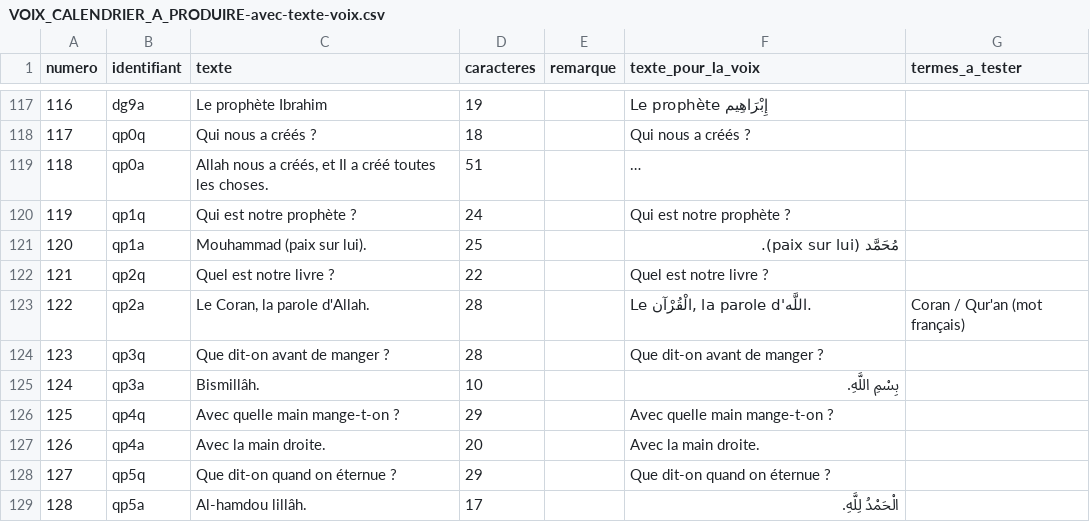
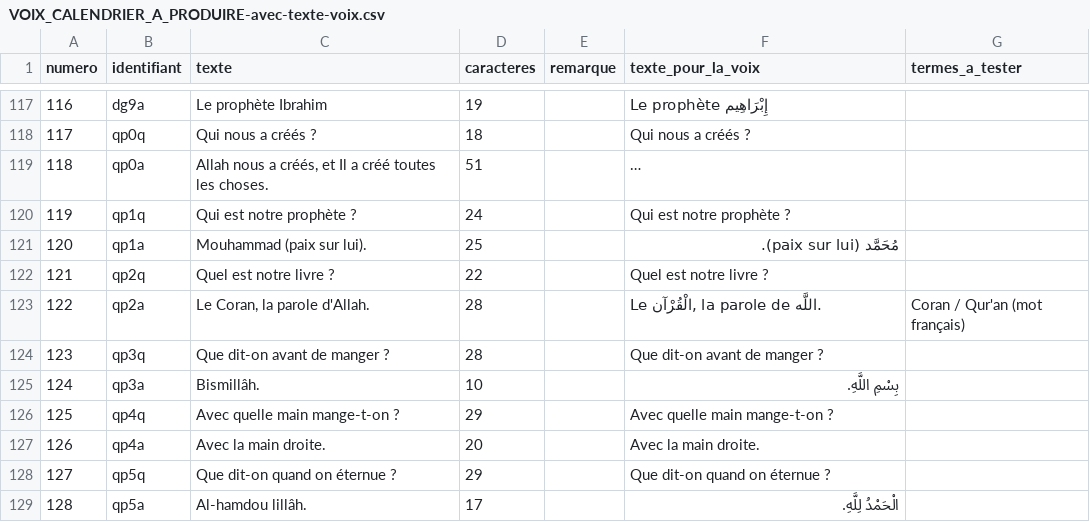
Before and after one commit to leslanternesdenour/leslanternesdenour.github.io, a CSV file: _documentation/VOIX_CALENDRIER_A_PRODUIRE-avec-texte-voix.csv, drawn as a sheet; only a part is shown, gaps mark what is left out; long unchanged cells end in …; the diff covers the shown part only.

```diff
--- a/_documentation/VOIX_CALENDRIER_A_PRODUIRE-avec-texte-voix.csv
+++ b/_documentation/VOIX_CALENDRIER_A_PRODUIRE-avec-texte-voix.csv
@@ -122,3 +122,3 @@
 "121","qp2q","Quel est notre livre ?","22","","Quel est notre livre ?",""
-"122","qp2a","Le Coran, la parole d'Allah.","28","","Le الْقُرْآن, la parole d'اللَّه.","Coran / Qur'an (mot français)"
+"122","qp2a","Le Coran, la parole d'Allah.","28","","Le الْقُرْآن, la parole de اللَّه.","Coran / Qur'an (mot français)"
 "123","qp3q","Que dit-on avant de manger ?","28","","Que dit-on avant de manger ?",""
```
Also changed, not shown: 6 edited cells elsewhere in this file, _documentation/VOIX_JEUX_A_REFAIRE-avec-texte-voix.csv, 2 other files.
